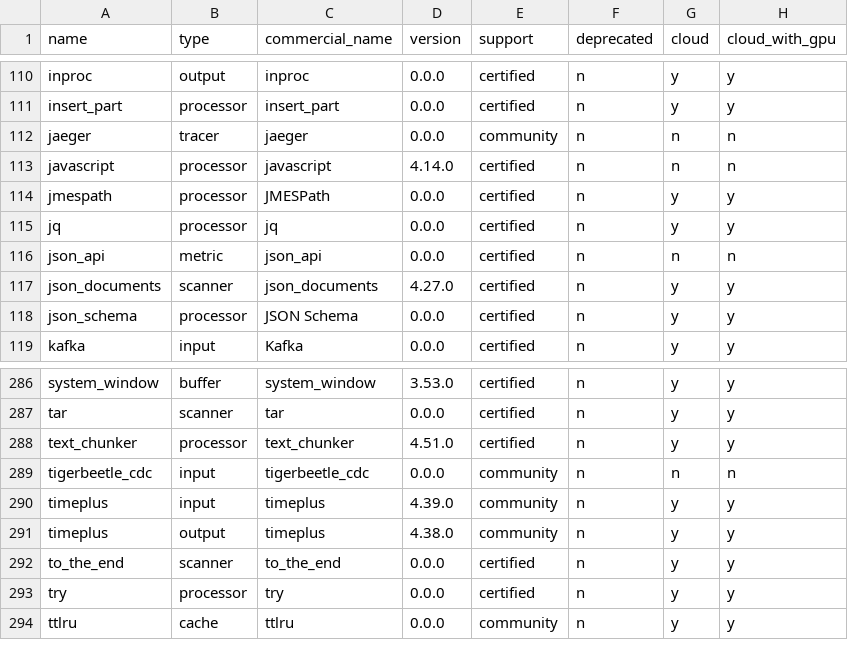
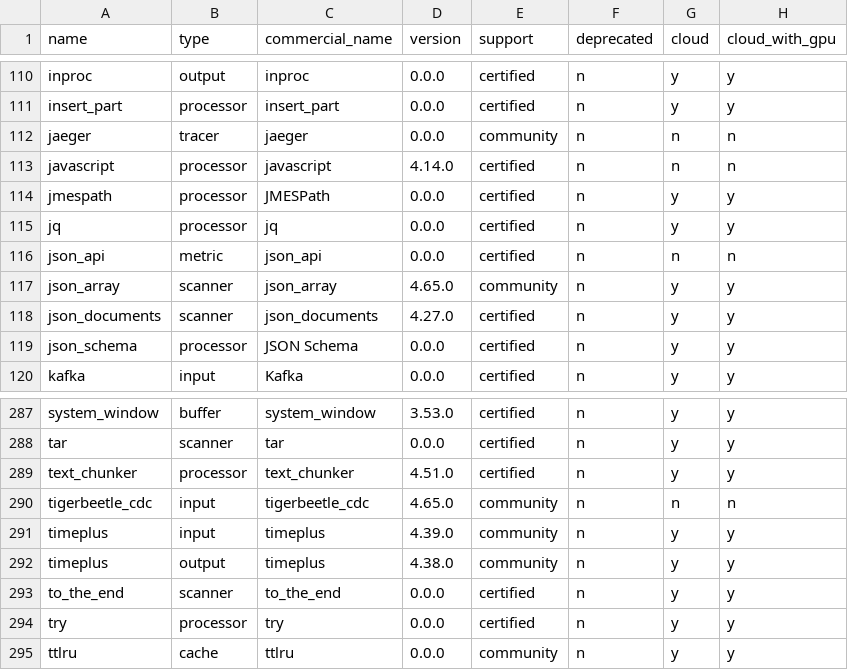
Before and after one commit to cyborginc/connect, a CSV file: internal/plugins/info.csv, drawn as a sheet; only a part is shown, gaps mark what is left out.

```diff
--- a/internal/plugins/info.csv
+++ b/internal/plugins/info.csv
@@ -116,2 +116,3 @@ jq                        ,processor ,jq                        ,0.0.0   ,certif
 json_api                  ,metric    ,json_api                  ,0.0.0   ,certified  ,n          ,n     ,n
+json_array                ,scanner   ,json_array                ,4.65.0  ,community  ,n          ,y     ,y
 json_documents            ,scanner   ,json_documents            ,4.27.0  ,certified  ,n          ,y     ,y
@@ -288,3 +289,3 @@ tar                       ,scanner   ,tar                       ,0.0.0   ,certif
 text_chunker              ,processor ,text_chunker              ,4.51.0  ,certified  ,n          ,y     ,y
-tigerbeetle_cdc           ,input     ,tigerbeetle_cdc           ,0.0.0   ,community  ,n          ,n     ,n
+tigerbeetle_cdc           ,input     ,tigerbeetle_cdc           ,4.65.0  ,community  ,n          ,n     ,n
 timeplus                  ,input     ,timeplus                  ,4.39.0  ,community  ,n          ,y     ,y
```
Also changed, not shown: 6 other files.
